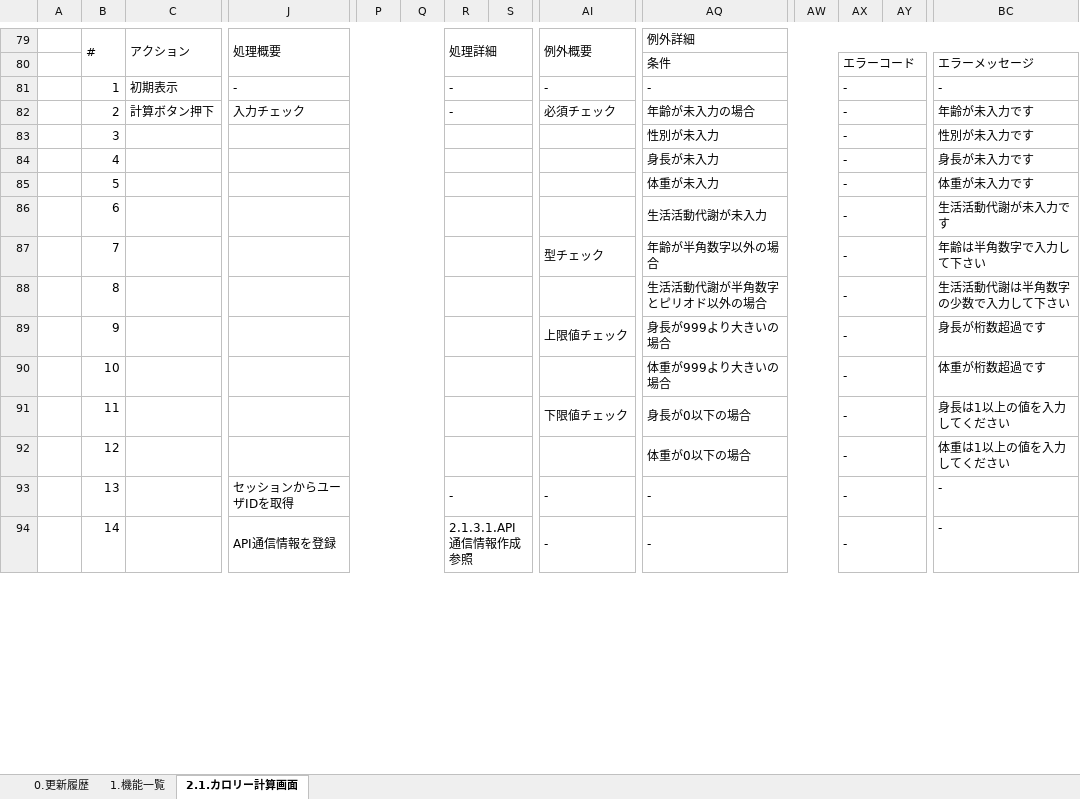
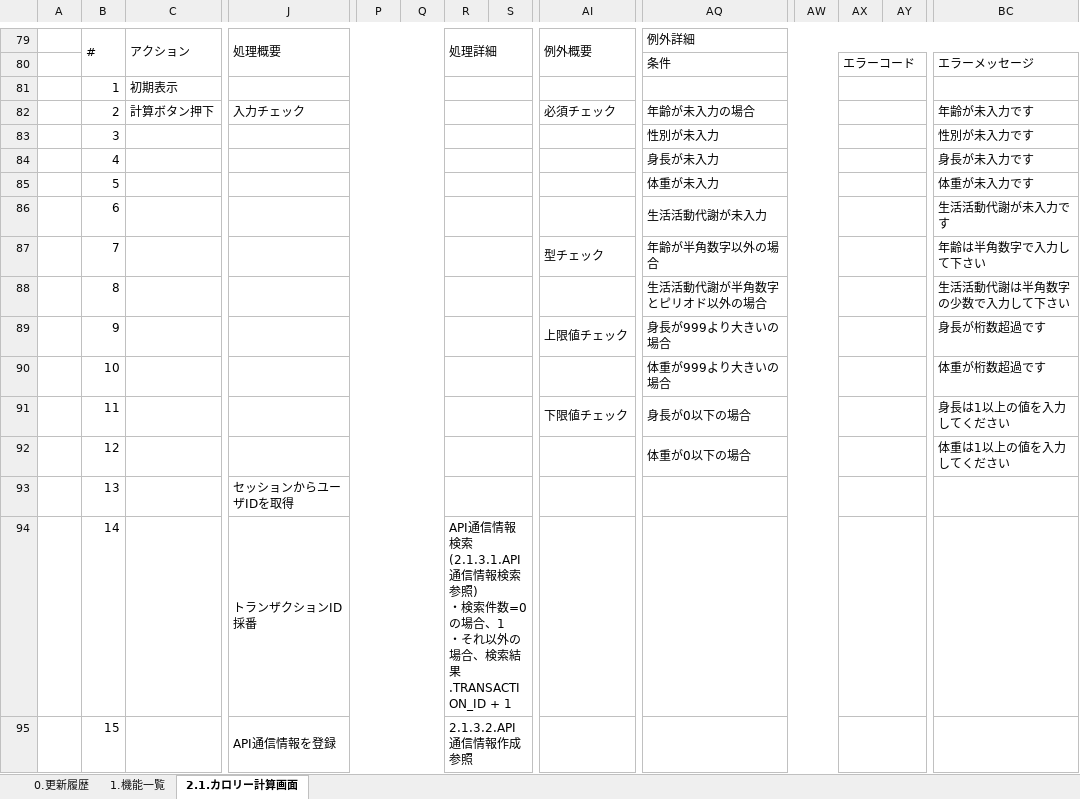
Before and after one commit to kohei-okazaki/work-3g, an Excel workbook: ha-asset/01_design/01_dashboard/設計書_1.5.カロリー計算機能.xlsx, sheet 2.1.カロリー計算画面, drawn as a sheet; only a part is shown, gaps mark what is left out; values as stored, in another font and other column widths than the file's, no cell formats; charts and pictures not drawn; removed rows and columns are numbered as before the commit, all else as after; rows hold the shown columns only; ↵ is a line break in a cell; the diff covers the shown part only; the diff names each change by its address in the sheet, - before the commit and + after, or states it on an @@ line.

```diff
--- a/ha-asset/01_design/01_dashboard/設計書_1.5.カロリー計算機能.xlsx (sheet 2.1.カロリー計算画面)
+++ b/ha-asset/01_design/01_dashboard/設計書_1.5.カロリー計算機能.xlsx (sheet 2.1.カロリー計算画面)
-row 81:  | 1 | 初期表示 | - |  |  | - |  | - | - |  | - |  | -
+row 81:  | 1 | 初期表示
-R82: -
+R82: (empty)
-AX82:AX92: -
+AX82:AX92: (empty)
-row 93:  | 13 |  | セッションからユーザIDを取得 |  |  | - |  | - | - |  | - |  | -
-row 94:  | 14 |  | API通信情報を登録 |  |  | 2.1.3.1.API通信情報作成 参照 |  | - | - |  | - |  | -
+row 93:  | 13 |  | セッションからユーザIDを取得
+row 94:  | 14 |  | トランザクションID採番 |  |  | API通信情報検索(2.1.3.1.API通信情報検索 参照) ↵ ・検索件数=0の場合、1 ↵ ・それ以外の場合、検索結果.TRANSACTION_ID + 1
+row 95:  | 15 |  | API通信情報を登録 |  |  | 2.1.3.2.API通信情報作成 参照
```
Also changed, not shown: 16 added rows, 6 removed rows and 17 edited cells elsewhere in this sheet, sheet 0.更新履歴, cell formats, formulas that keep their value, ha-asset/01_design/01_dashboard/設計書_1.3.健康情報一括登録機能.xlsx, ha-asset/01_design/01_dashboard/設計書_1.8.肺活量計算機能.xlsx.
